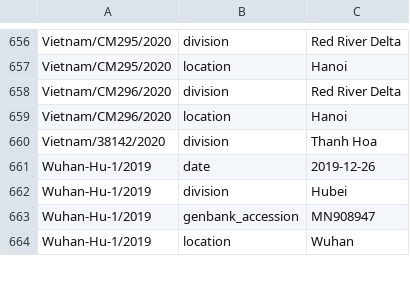
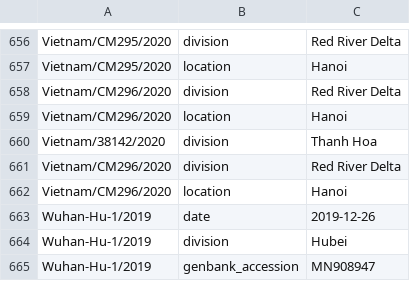
Before and after one commit to nextstrain/ncov-ingest, a TSV file: source-data/annotations.tsv, drawn as a sheet; only a part is shown, gaps mark what is left out; the shorter side is filled out with more unchanged rows.

Commit message:
fix vietnam loc/div for CM296?

```diff
--- a/source-data/annotations.tsv
+++ b/source-data/annotations.tsv
@@ -660,2 +660,4 @@ Vietnam/CM296/2020	location	Hanoi
 Vietnam/38142/2020	division	Thanh Hoa
+Vietnam/CM296/2020	division	Red River Delta
+Vietnam/CM296/2020	location	Hanoi
 Wuhan-Hu-1/2019	date	2019-12-26
```
